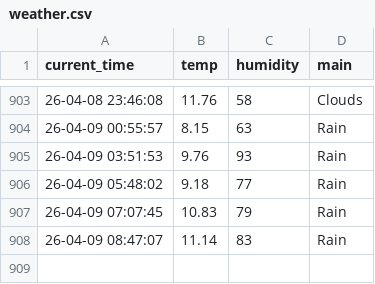
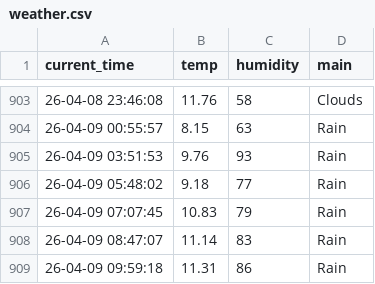
Before and after one commit to ManticoreXL/weather_5m, a CSV file: weather.csv, drawn as a sheet; only a part is shown, gaps mark what is left out; the diff names each change by its address in the sheet, - before the commit and + after, or states it on an @@ line.

```diff
--- a/weather.csv
+++ b/weather.csv
+row 909: 26-04-09 09:59:18 | 11.31 | 86 | Rain
```
